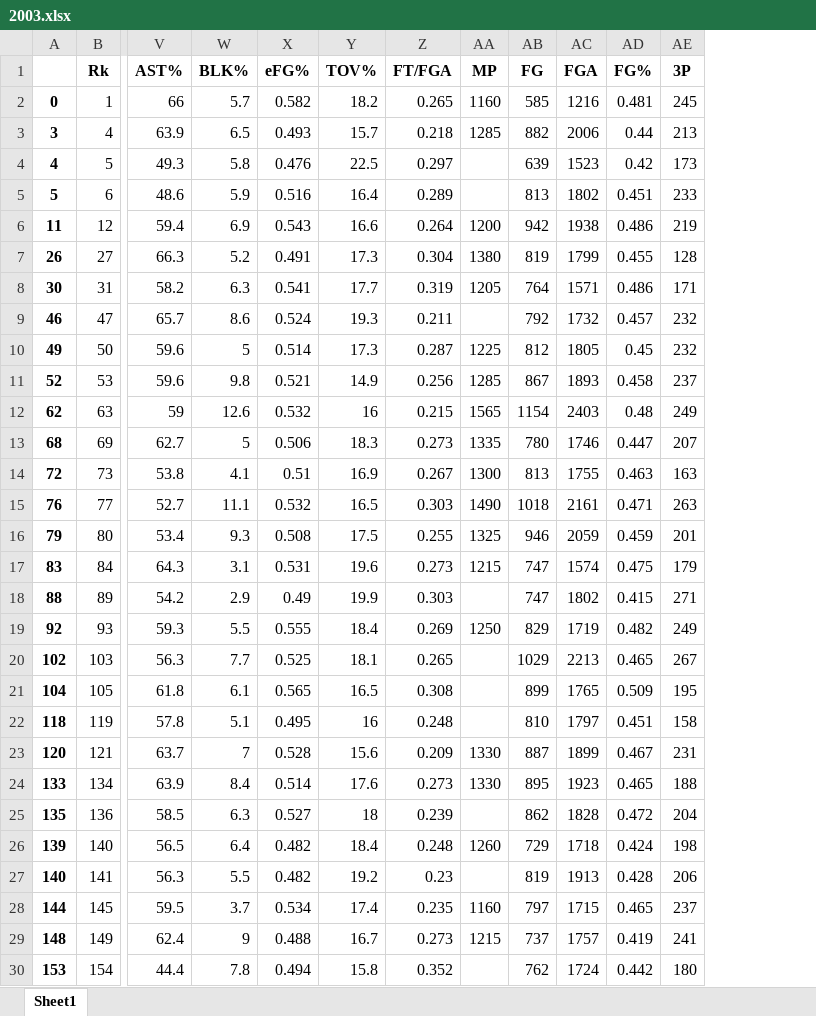
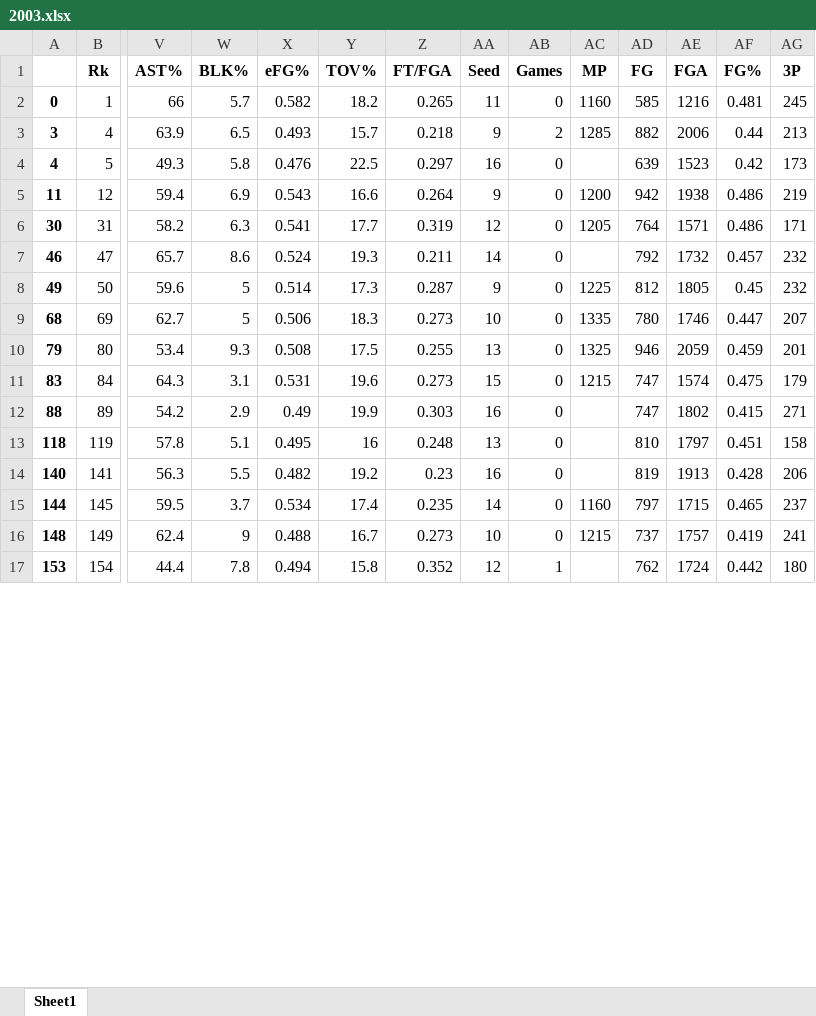
Before and after one commit to andrew732/ncaa_march_madness, an Excel workbook: Merged/2003.xlsx, sheet Sheet1, drawn as a sheet; only a part is shown, gaps mark what is left out; values as stored, in another font and other column widths than the file's, no borders; removed rows and columns are numbered as before the commit, all else as after; rows hold the shown columns only; the diff covers the shown part only; the diff names each change by its address in the sheet, - before the commit and + after, or states it on an @@ line.

```diff
--- a/Merged/2003.xlsx (sheet Sheet1)
+++ b/Merged/2003.xlsx (sheet Sheet1)
+column AA (Seed), rows 2-17: 11 | 9 | 16 | 9 | 12 | 14 | 9 | 10 | 13 | 15 | 16 | 13 | 16 | 14 | 10 | 12
+column AB (Games), rows 2-17: 0 | 2 | 0 | 0 | 0 | 0 | 0 | 0 | 0 | 0 | 0 | 0 | 0 | 0 | 0 | 1
-row 5: 5 | 6 | 48.6 | 5.9 | 0.516 | 16.4 | 0.289 |  | 813 | 1802 | 0.451 | 233
-row 7: 26 | 27 | 66.3 | 5.2 | 0.491 | 17.3 | 0.304 | 1380 | 819 | 1799 | 0.455 | 128
-row 11: 52 | 53 | 59.6 | 9.8 | 0.521 | 14.9 | 0.256 | 1285 | 867 | 1893 | 0.458 | 237
-row 12: 62 | 63 | 59 | 12.6 | 0.532 | 16 | 0.215 | 1565 | 1154 | 2403 | 0.48 | 249
-row 14: 72 | 73 | 53.8 | 4.1 | 0.51 | 16.9 | 0.267 | 1300 | 813 | 1755 | 0.463 | 163
-row 15: 76 | 77 | 52.7 | 11.1 | 0.532 | 16.5 | 0.303 | 1490 | 1018 | 2161 | 0.471 | 263
-row 19: 92 | 93 | 59.3 | 5.5 | 0.555 | 18.4 | 0.269 | 1250 | 829 | 1719 | 0.482 | 249
-row 20: 102 | 103 | 56.3 | 7.7 | 0.525 | 18.1 | 0.265 |  | 1029 | 2213 | 0.465 | 267
-row 21: 104 | 105 | 61.8 | 6.1 | 0.565 | 16.5 | 0.308 |  | 899 | 1765 | 0.509 | 195
-row 23: 120 | 121 | 63.7 | 7 | 0.528 | 15.6 | 0.209 | 1330 | 887 | 1899 | 0.467 | 231
-row 24: 133 | 134 | 63.9 | 8.4 | 0.514 | 17.6 | 0.273 | 1330 | 895 | 1923 | 0.465 | 188
-row 25: 135 | 136 | 58.5 | 6.3 | 0.527 | 18 | 0.239 |  | 862 | 1828 | 0.472 | 204
-row 26: 139 | 140 | 56.5 | 6.4 | 0.482 | 18.4 | 0.248 | 1260 | 729 | 1718 | 0.424 | 198
```
Also changed, not shown: 20 removed rows elsewhere in this sheet, Merged/2004.xlsx, Merged/2005.xlsx, 25 other files.
